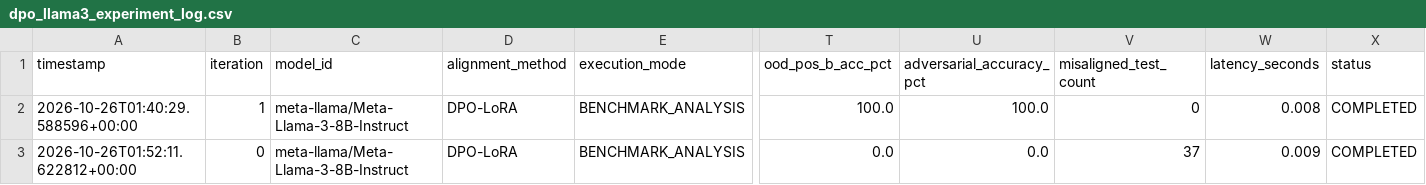
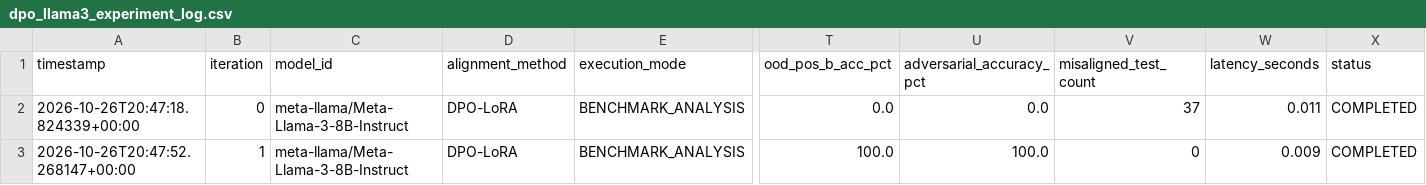
Before and after one commit to wbmacleod-yale/AIProfessonals, a CSV file: SunW/AI_Decisions/results/dpo_llama3_experiment_log.csv, drawn as a sheet; only a part is shown, gaps mark what is left out; removed rows and columns are numbered as before the commit, all else as after; rows hold the shown columns only; the diff names each change by its address in the sheet, - before the commit and + after, or states it on an @@ line.

```diff
--- a/SunW/AI_Decisions/results/dpo_llama3_experiment_log.csv
+++ b/SunW/AI_Decisions/results/dpo_llama3_experiment_log.csv
+row 2: 2026-10-26T20:47:18.824339+00:00 | 0 | meta-llama/Meta-Llama-3-8B-Instruct | DPO-LoRA | BENCHMARK_ANALYSIS | 0.0 | 0.0 | 37 | 0.011 | COMPLETED
-A3 (timestamp): 2026-10-26T01:40:29.588596+00:00
+A3 (timestamp): 2026-10-26T20:47:52.268147+00:00
-W3 (latency_seconds): 0.008
+W3 (latency_seconds): 0.009
-row 3: 2026-10-26T01:52:11.622812+00:00 | 0 | meta-llama/Meta-Llama-3-8B-Instruct | DPO-LoRA | BENCHMARK_ANALYSIS | 0.0 | 0.0 | 37 | 0.009 | COMPLETED
```
Also changed, not shown: 46 other files.
